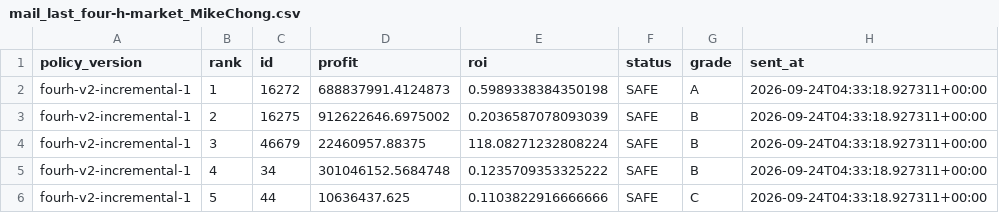
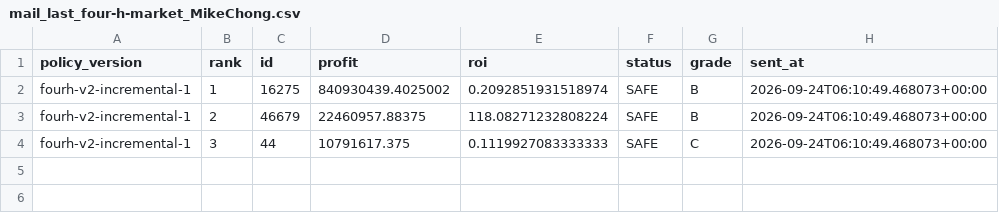
Before and after one commit to samson8964/chatgpt-eve, a CSV file: results/state/mail_last_four-h-market_MikeChong.csv, drawn as a sheet.

```diff
--- a/results/state/mail_last_four-h-market_MikeChong.csv
+++ b/results/state/mail_last_four-h-market_MikeChong.csv
@@ -1,6 +1,4 @@
 policy_version,rank,id,profit,roi,status,grade,sent_at
-fourh-v2-incremental-1,1,16272,688837991.4124873,0.5989338384350198,SAFE,A,2026-09-24T04:33:18.927311+00:00
-fourh-v2-incremental-1,2,16275,912622646.6975002,0.2036587078093039,SAFE,B,2026-09-24T04:33:18.927311+00:00
-fourh-v2-incremental-1,3,46679,22460957.88375,118.08271232808224,SAFE,B,2026-09-24T04:33:18.927311+00:00
-fourh-v2-incremental-1,4,34,301046152.5684748,0.1235709353325222,SAFE,B,2026-09-24T04:33:18.927311+00:00
-fourh-v2-incremental-1,5,44,10636437.625,0.1103822916666666,SAFE,C,2026-09-24T04:33:18.927311+00:00
+fourh-v2-incremental-1,1,16275,840930439.4025002,0.2092851931518974,SAFE,B,2026-09-24T06:10:49.468073+00:00
+fourh-v2-incremental-1,2,46679,22460957.88375,118.08271232808224,SAFE,B,2026-09-24T06:10:49.468073+00:00
+fourh-v2-incremental-1,3,44,10791617.375,0.1119927083333333,SAFE,C,2026-09-24T06:10:49.468073+00:00
```
Also changed, not shown: results/latest/all_executable_scored.csv, results/latest/bpc_v2_safe_candidates.csv, 22 other files.
